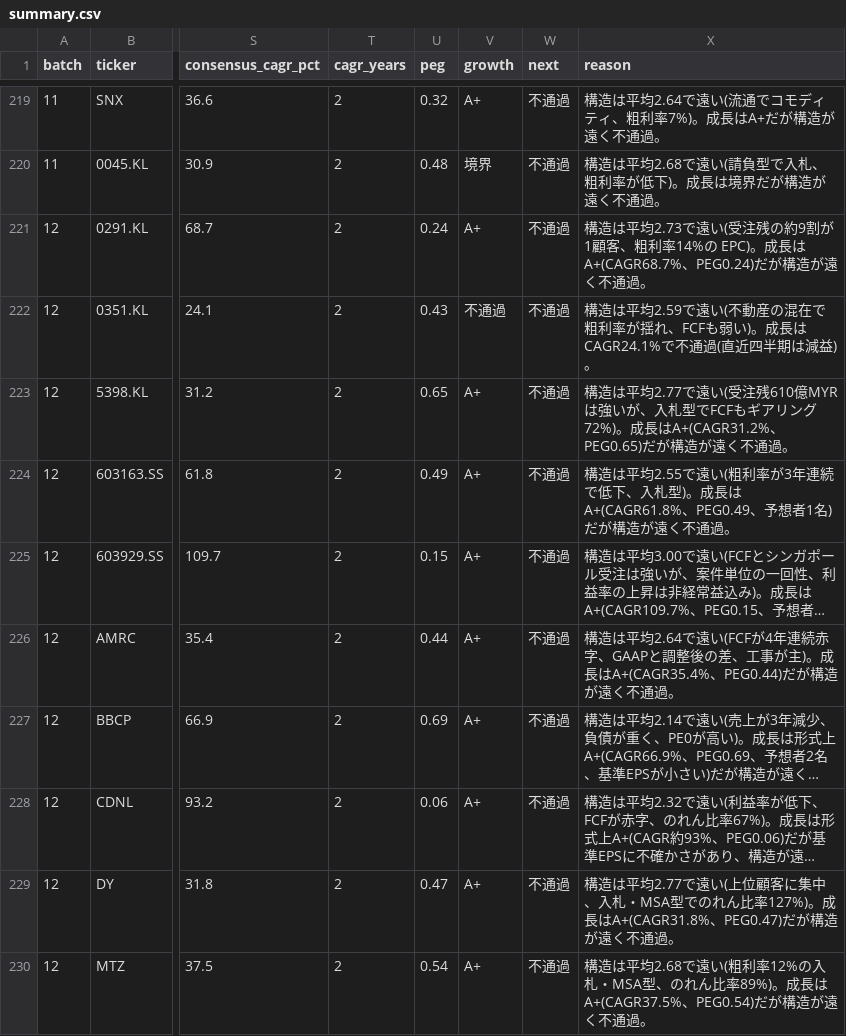
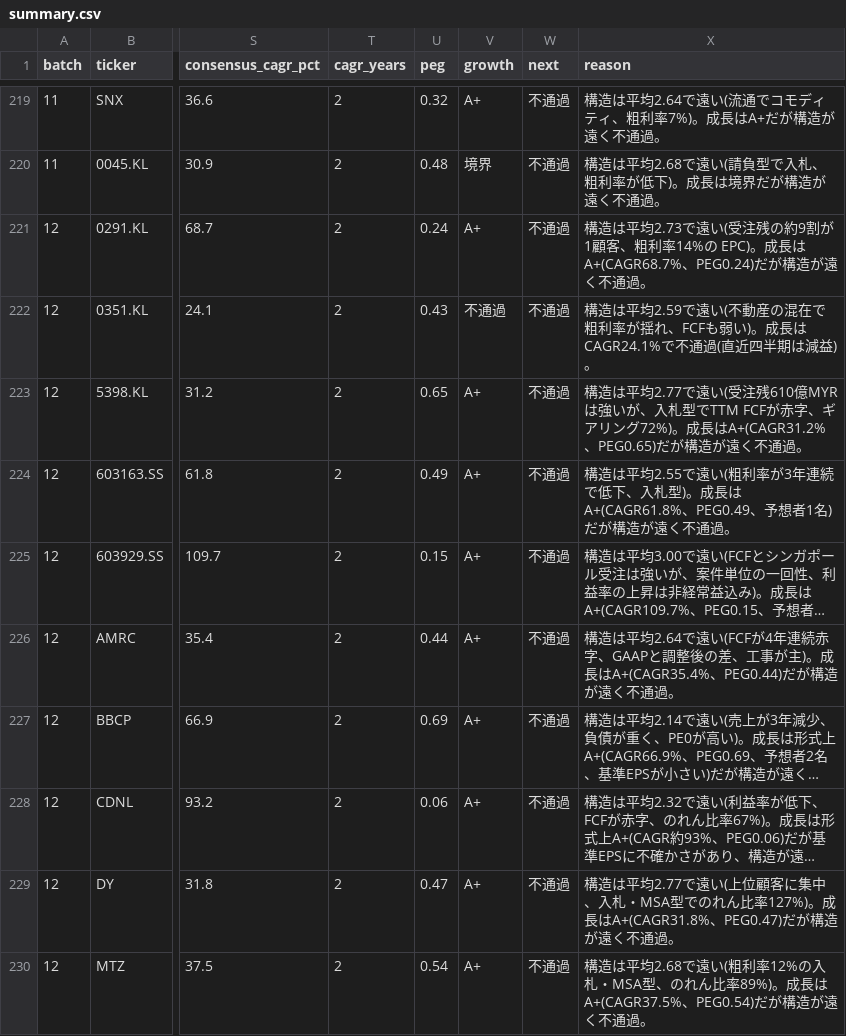
Before and after one commit to fzhmc9vmsh-creator/AI, a CSV file: growth-deck/research/stage1/summary.csv, drawn as a sheet; only a part is shown, gaps mark what is left out; long unchanged cells end in …; the diff names each change by its address in the sheet, - before the commit and + after, or states it on an @@ line.

```diff
--- a/growth-deck/research/stage1/summary.csv
+++ b/growth-deck/research/stage1/summary.csv
-X223 (reason): …入札型でFCFもギアリン…
+X223 (reason): …入札型でTTM FCFが赤字、ギアリン…
```
